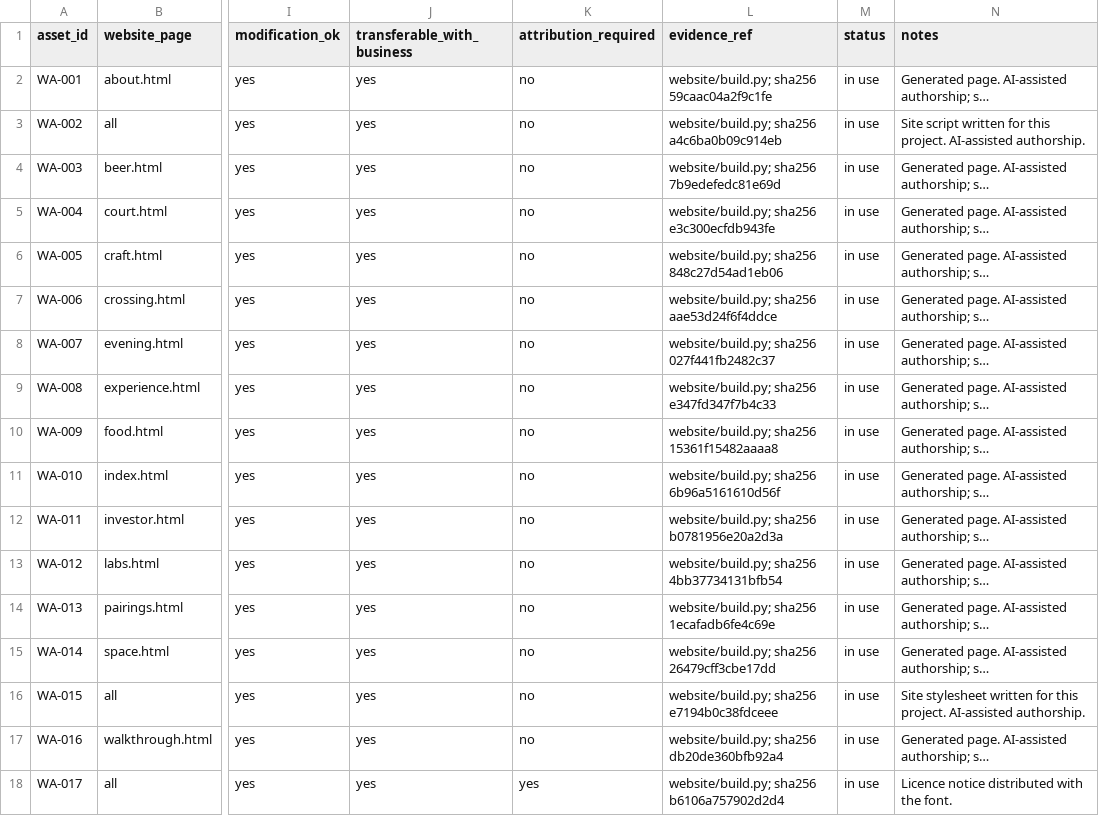
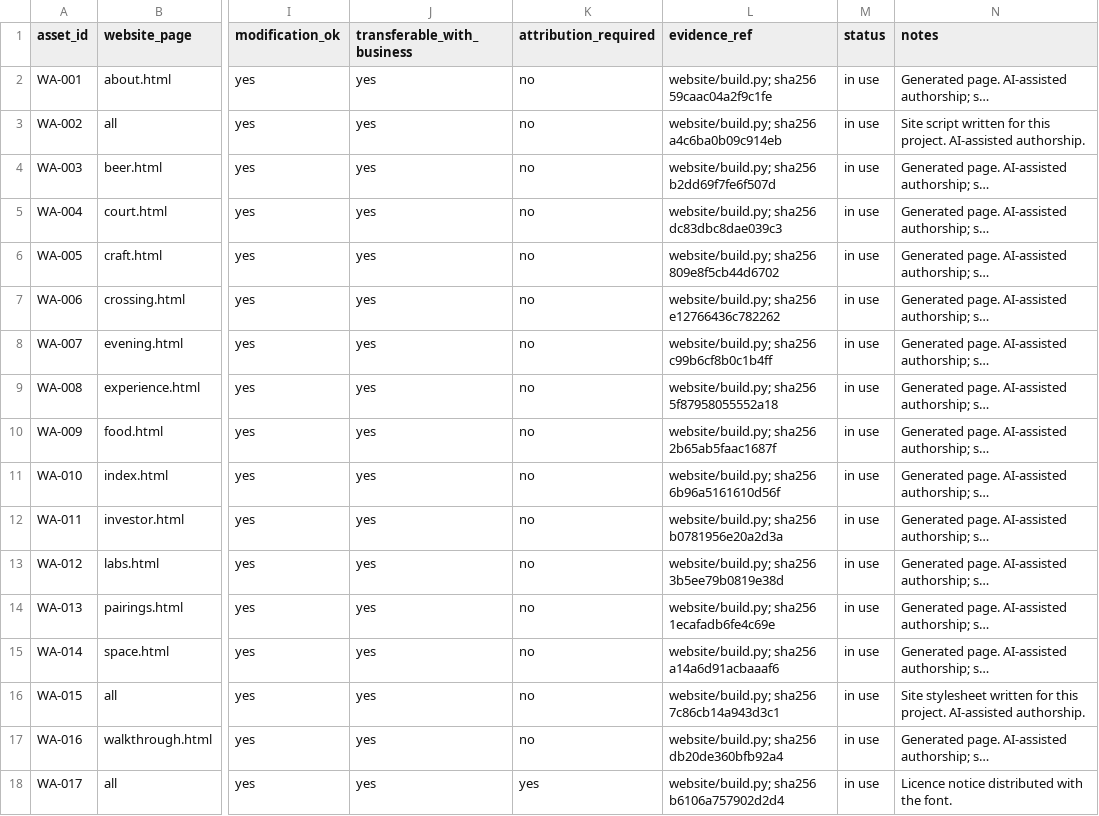
Before and after one commit to riteshmamidi0905-lab/INDO-MEX-BREWERY, a CSV file: ip/website-asset-rights-register.csv, drawn as a sheet; only a part is shown, gaps mark what is left out; long unchanged cells end in …; the diff names each change by its address in the sheet, - before the commit and + after, or states it on an @@ line.

```diff
--- a/ip/website-asset-rights-register.csv
+++ b/ip/website-asset-rights-register.csv
-L4 (evidence_ref): website/build.py; sha256 7b9edefedc81e69d
+L4 (evidence_ref): website/build.py; sha256 b2dd69f7fe6f507d
-L5 (evidence_ref): website/build.py; sha256 e3c300ecfdb943fe
+L5 (evidence_ref): website/build.py; sha256 dc83dbc8dae039c3
-L6 (evidence_ref): website/build.py; sha256 848c27d54ad1eb06
+L6 (evidence_ref): website/build.py; sha256 809e8f5cb44d6702
-L7 (evidence_ref): website/build.py; sha256 aae53d24f6f4ddce
+L7 (evidence_ref): website/build.py; sha256 e12766436c782262
-L8 (evidence_ref): website/build.py; sha256 027f441fb2482c37
+L8 (evidence_ref): website/build.py; sha256 c99b6cf8b0c1b4ff
-L9 (evidence_ref): website/build.py; sha256 e347fd347f7b4c33
+L9 (evidence_ref): website/build.py; sha256 5f87958055552a18
-L10 (evidence_ref): website/build.py; sha256 15361f15482aaaa8
+L10 (evidence_ref): website/build.py; sha256 2b65ab5faac1687f
-L13 (evidence_ref): website/build.py; sha256 4bb37734131bfb54
+L13 (evidence_ref): website/build.py; sha256 3b5ee79b0819e38d
-L15 (evidence_ref): website/build.py; sha256 26479cff3cbe17dd
+L15 (evidence_ref): website/build.py; sha256 a14a6d91acbaaaf6
-L16 (evidence_ref): website/build.py; sha256 e7194b0c38fdceee
+L16 (evidence_ref): website/build.py; sha256 7c86cb14a943d3c1
```
Also changed, not shown: docs/company/data/document-map.csv, vision/data/VISION-CULTURAL-FLAGS.csv, 28 other files.
